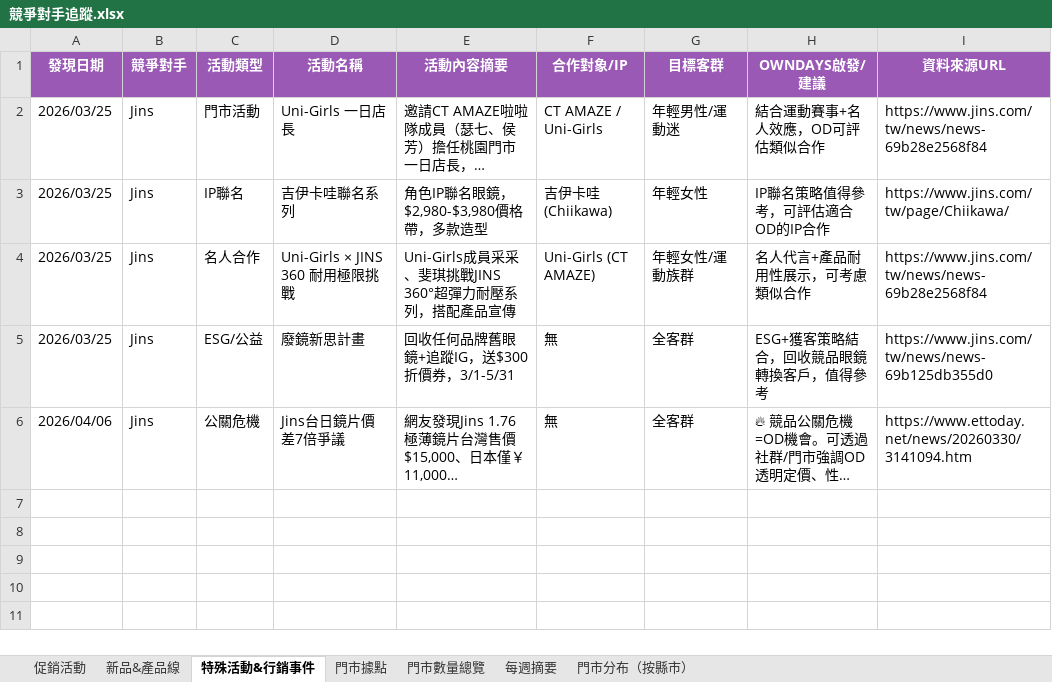
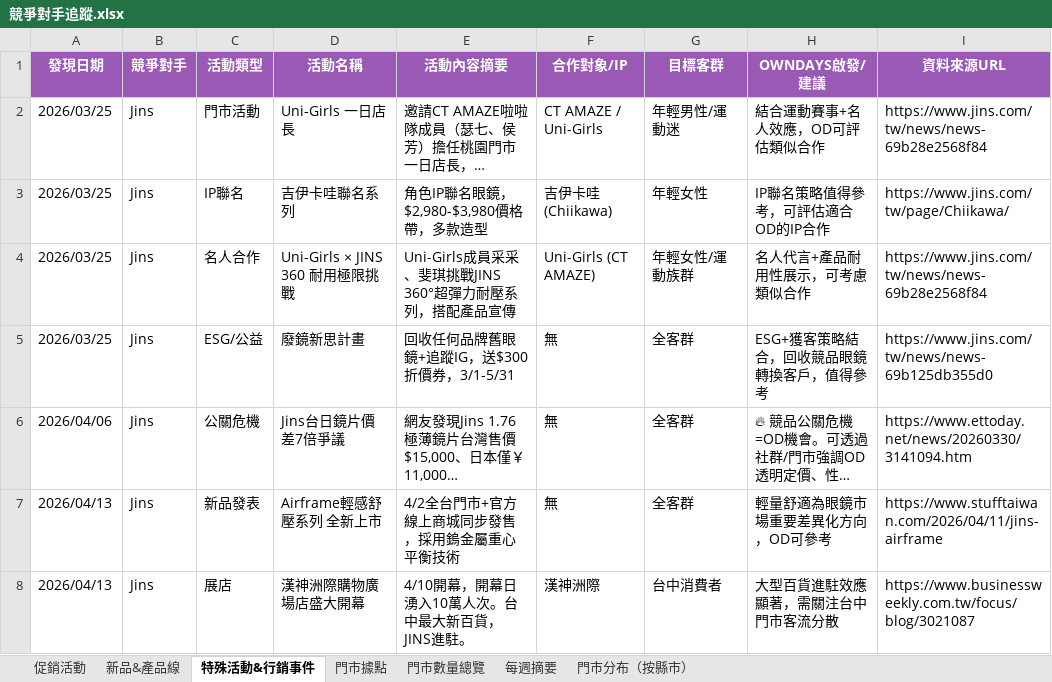
Before and after one commit to howard0820/OD-competitor, an Excel workbook: 競爭對手追蹤.xlsx, sheet 特殊活動&行銷事件, drawn as a sheet; long unchanged cells end in …; values as stored, in another font and other column widths than the file's, no borders; the diff names each change by its address in the sheet, - before the commit and + after, or states it on an @@ line.

```diff
--- a/競爭對手追蹤.xlsx (sheet 特殊活動&行銷事件)
+++ b/競爭對手追蹤.xlsx (sheet 特殊活動&行銷事件)
+row 7: 2026/04/13 | Jins | 新品發表 | Airframe輕感舒壓系列 全新上市 | 4/2全台門市+官方線上商城同步發售，採用鎢金屬重心平衡技術 | 無 | 全客群 | 輕量舒適為眼鏡市場重要差異化方向，OD可參考 | https://www.stufftaiwan.com/2026/04/11/jins-airframe
+row 8: 2026/04/13 | Jins | 展店 | 漢神洲際購物廣場店盛大開幕 | 4/10開幕，開幕日湧入10萬人次。台中最大新百貨，JINS進駐。 | 漢神洲際 | 台中消費者 | 大型百貨進駐效應顯著，需關注台中門市客流分散 | https://www.businessweekly.com.tw/focus/blog/3021087
```
Also changed, not shown: sheet 促銷活動, sheet 門市數量總覽, sheet 每週摘要, sheet 新品&產品線, 2 other files.
